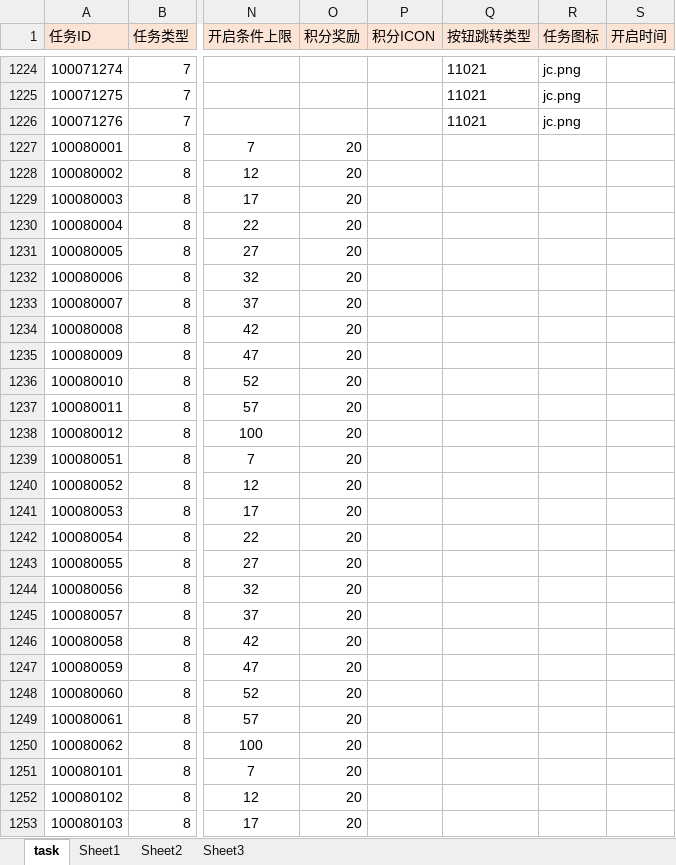
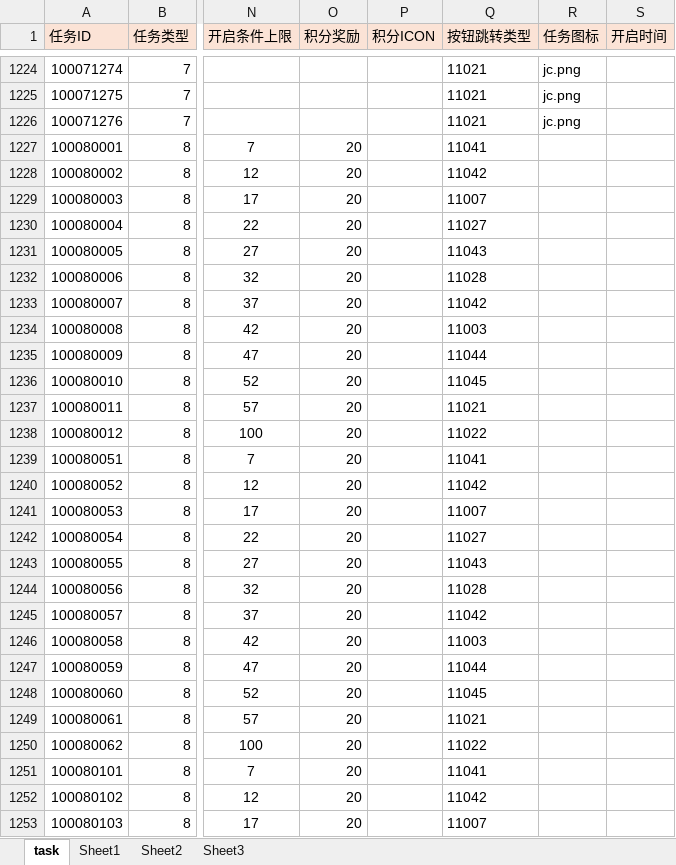
Before and after one commit to yanhailong/jjg2026, an Excel workbook: hall/resources/sample/task.xlsx, sheet task, drawn as a sheet; only a part is shown, gaps mark what is left out; values as stored, in another font and other column widths than the file's, no borders; conditional formats not drawn; the diff covers the shown part only; the diff names each change by its address in the sheet, - before the commit and + after, or states it on an @@ line.

```diff
--- a/hall/resources/sample/task.xlsx (sheet task)
+++ b/hall/resources/sample/task.xlsx (sheet task)
-Q1227 (按钮跳转类型): (empty)
+Q1227 (按钮跳转类型): 11041
-Q1228 (按钮跳转类型): (empty)
+Q1228 (按钮跳转类型): 11042
-Q1229 (按钮跳转类型): (empty)
+Q1229 (按钮跳转类型): 11007
-Q1230 (按钮跳转类型): (empty)
+Q1230 (按钮跳转类型): 11027
-Q1231 (按钮跳转类型): (empty)
+Q1231 (按钮跳转类型): 11043
-Q1232 (按钮跳转类型): (empty)
+Q1232 (按钮跳转类型): 11028
-Q1233 (按钮跳转类型): (empty)
+Q1233 (按钮跳转类型): 11042
-Q1234 (按钮跳转类型): (empty)
+Q1234 (按钮跳转类型): 11003
-Q1235 (按钮跳转类型): (empty)
+Q1235 (按钮跳转类型): 11044
-Q1236 (按钮跳转类型): (empty)
+Q1236 (按钮跳转类型): 11045
-Q1237 (按钮跳转类型): (empty)
+Q1237 (按钮跳转类型): 11021
-Q1238 (按钮跳转类型): (empty)
+Q1238 (按钮跳转类型): 11022
-Q1239 (按钮跳转类型): (empty)
+Q1239 (按钮跳转类型): 11041
-Q1240 (按钮跳转类型): (empty)
+Q1240 (按钮跳转类型): 11042
-Q1241 (按钮跳转类型): (empty)
+Q1241 (按钮跳转类型): 11007
-Q1242 (按钮跳转类型): (empty)
+Q1242 (按钮跳转类型): 11027
-Q1243 (按钮跳转类型): (empty)
+Q1243 (按钮跳转类型): 11043
-Q1244 (按钮跳转类型): (empty)
+Q1244 (按钮跳转类型): 11028
-Q1245 (按钮跳转类型): (empty)
+Q1245 (按钮跳转类型): 11042
-Q1246 (按钮跳转类型): (empty)
+Q1246 (按钮跳转类型): 11003
-Q1247 (按钮跳转类型): (empty)
+Q1247 (按钮跳转类型): 11044
-Q1248 (按钮跳转类型): (empty)
+Q1248 (按钮跳转类型): 11045
-Q1249 (按钮跳转类型): (empty)
+Q1249 (按钮跳转类型): 11021
-Q1250 (按钮跳转类型): (empty)
+Q1250 (按钮跳转类型): 11022
-Q1251 (按钮跳转类型): (empty)
+Q1251 (按钮跳转类型): 11041
-Q1252 (按钮跳转类型): (empty)
+Q1252 (按钮跳转类型): 11042
-Q1253 (按钮跳转类型): (empty)
+Q1253 (按钮跳转类型): 11007
```
Also changed, not shown: 71 edited cells elsewhere in this sheet, hall/resources/sample/ActivityConfig.xlsx, ploy/resources/sample/task.xlsx, 6 other files.
